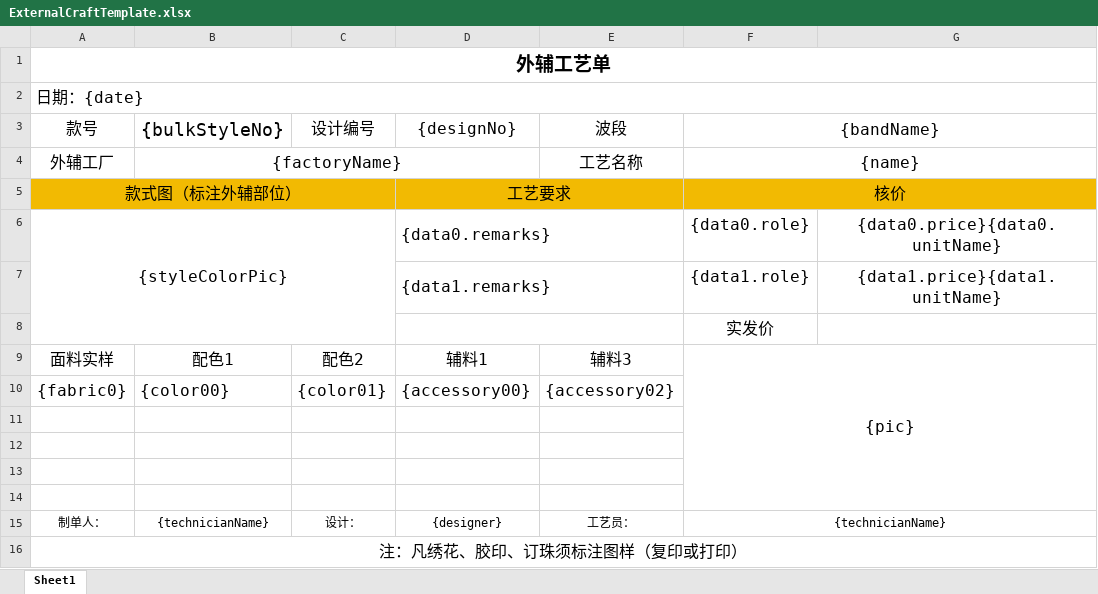
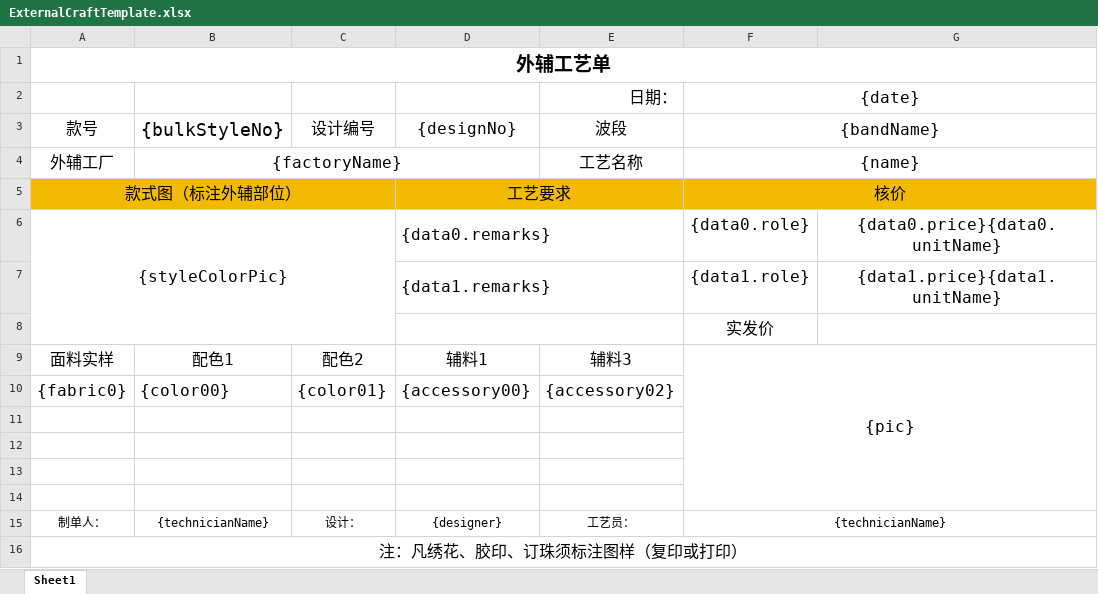
Before and after one commit to Yangqi0338/YFG, an Excel workbook: src/main/resources/excelTemp/ExternalCraftTemplate.xlsx, sheet Sheet1, drawn as a sheet; values as stored, in another font and other column widths than the file's, no borders; removed rows and columns are numbered as before the commit, all else as after; the diff names each change by its address in the sheet, - before the commit and + after, or states it on an @@ line.

```diff
--- a/src/main/resources/excelTemp/ExternalCraftTemplate.xlsx (sheet Sheet1)
+++ b/src/main/resources/excelTemp/ExternalCraftTemplate.xlsx (sheet Sheet1)
-row 2: 日期：{date}
+row 2:  |  |  |  | 日期： | {date}
```
Also changed, not shown: 2 other files.
